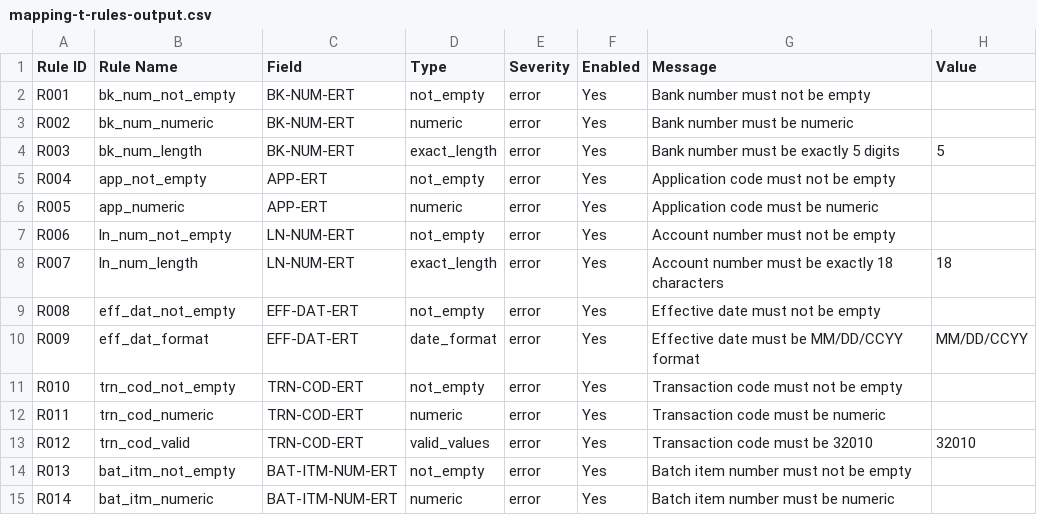
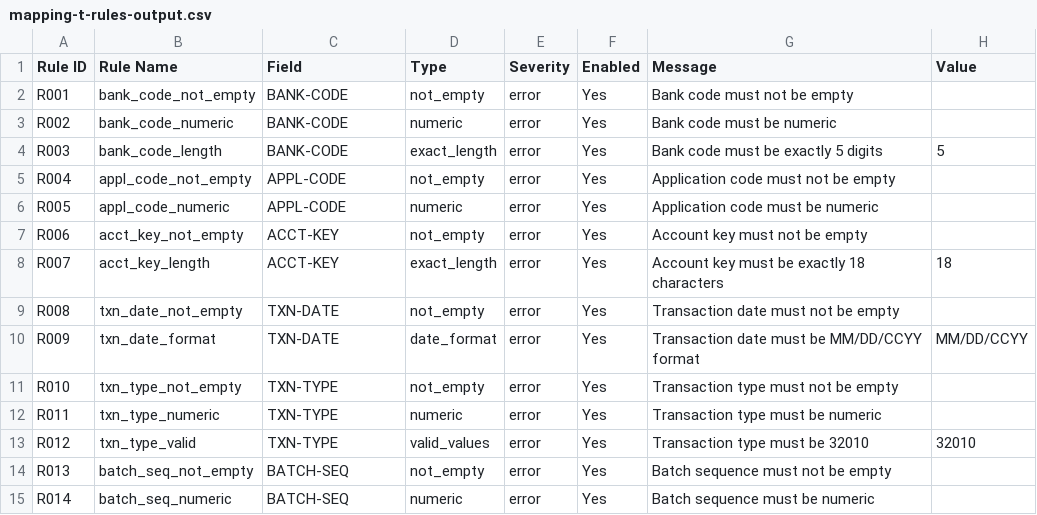
Before and after one commit to pkanduri1/cm3-batch-automations, a CSV file: prompts/examples/mapping-t-rules-output.csv, drawn as a sheet; only a part is shown; the diff covers the shown part only.

```diff
--- a/prompts/examples/mapping-t-rules-output.csv
+++ b/prompts/examples/mapping-t-rules-output.csv
@@ -1,15 +1,15 @@
 Rule ID,Rule Name,Field,Type,Severity,Enabled,Message,Value
-R001,bk_num_not_empty,BK-NUM-ERT,not_empty,error,Yes,Bank number must not be empty,
-R002,bk_num_numeric,BK-NUM-ERT,numeric,error,Yes,Bank number must be numeric,
-R003,bk_num_length,BK-NUM-ERT,exact_length,error,Yes,Bank number must be exactly 5 digits,5
-R004,app_not_empty,APP-ERT,not_empty,error,Yes,Application code must not be empty,
-R005,app_numeric,APP-ERT,numeric,error,Yes,Application code must be numeric,
-R006,ln_num_not_empty,LN-NUM-ERT,not_empty,error,Yes,Account number must not be empty,
-R007,ln_num_length,LN-NUM-ERT,exact_length,error,Yes,Account number must be exactly 18 characters,18
-R008,eff_dat_not_empty,EFF-DAT-ERT,not_empty,error,Yes,Effective date must not be empty,
-R009,eff_dat_format,EFF-DAT-ERT,date_format,error,Yes,Effective date must be MM/DD/CCYY format,MM/DD/CCYY
-R010,trn_cod_not_empty,TRN-COD-ERT,not_empty,error,Yes,Transaction code must not be empty,
-R011,trn_cod_numeric,TRN-COD-ERT,numeric,error,Yes,Transaction code must be numeric,
-R012,trn_cod_valid,TRN-COD-ERT,valid_values,error,Yes,Transaction code must be 32010,32010
-R013,bat_itm_not_empty,BAT-ITM-NUM-ERT,not_empty,error,Yes,Batch item number must not be empty,
-R014,bat_itm_numeric,BAT-ITM-NUM-ERT,numeric,error,Yes,Batch item number must be numeric,
+R001,bank_code_not_empty,BANK-CODE,not_empty,error,Yes,Bank code must not be empty,
+R002,bank_code_numeric,BANK-CODE,numeric,error,Yes,Bank code must be numeric,
+R003,bank_code_length,BANK-CODE,exact_length,error,Yes,Bank code must be exactly 5 digits,5
+R004,appl_code_not_empty,APPL-CODE,not_empty,error,Yes,Application code must not be empty,
+R005,appl_code_numeric,APPL-CODE,numeric,error,Yes,Application code must be numeric,
+R006,acct_key_not_empty,ACCT-KEY,not_empty,error,Yes,Account key must not be empty,
+R007,acct_key_length,ACCT-KEY,exact_length,error,Yes,Account key must be exactly 18 characters,18
+R008,txn_date_not_empty,TXN-DATE,not_empty,error,Yes,Transaction date must not be empty,
+R009,txn_date_format,TXN-DATE,date_format,error,Yes,Transaction date must be MM/DD/CCYY format,MM/DD/CCYY
+R010,txn_type_not_empty,TXN-TYPE,not_empty,error,Yes,Transaction type must not be empty,
+R011,txn_type_numeric,TXN-TYPE,numeric,error,Yes,Transaction type must be numeric,
+R012,txn_type_valid,TXN-TYPE,valid_values,error,Yes,Transaction type must be 32010,32010
+R013,batch_seq_not_empty,BATCH-SEQ,not_empty,error,Yes,Batch sequence must not be empty,
+R014,batch_seq_numeric,BATCH-SEQ,numeric,error,Yes,Batch sequence must be numeric,
```
Also changed, not shown: 17 edited cells elsewhere in this file, prompts/examples/mapping-t-mapping-output.csv, 3 other files.
